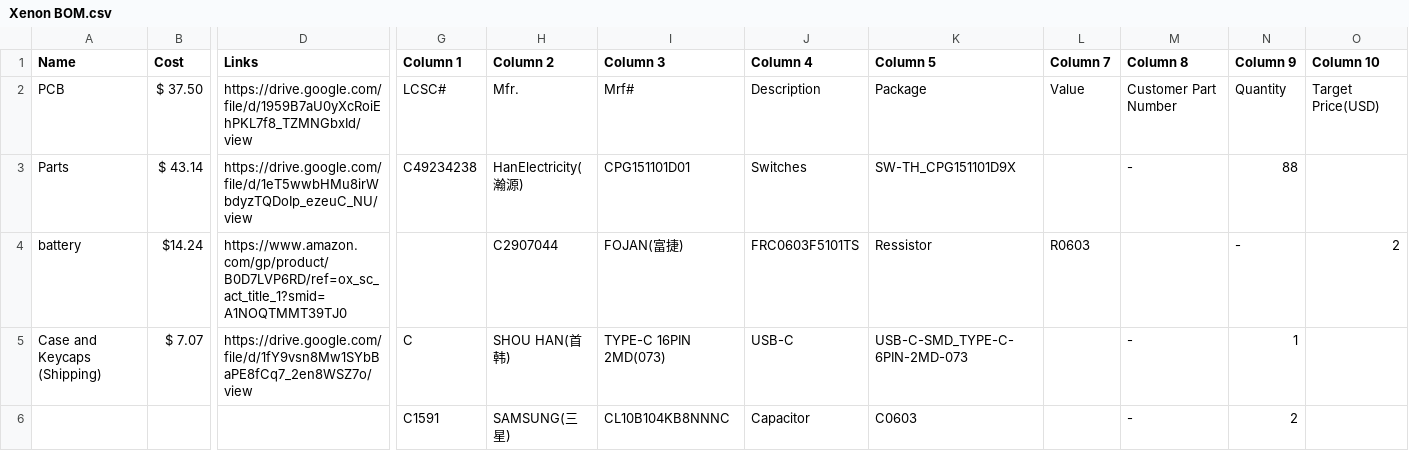
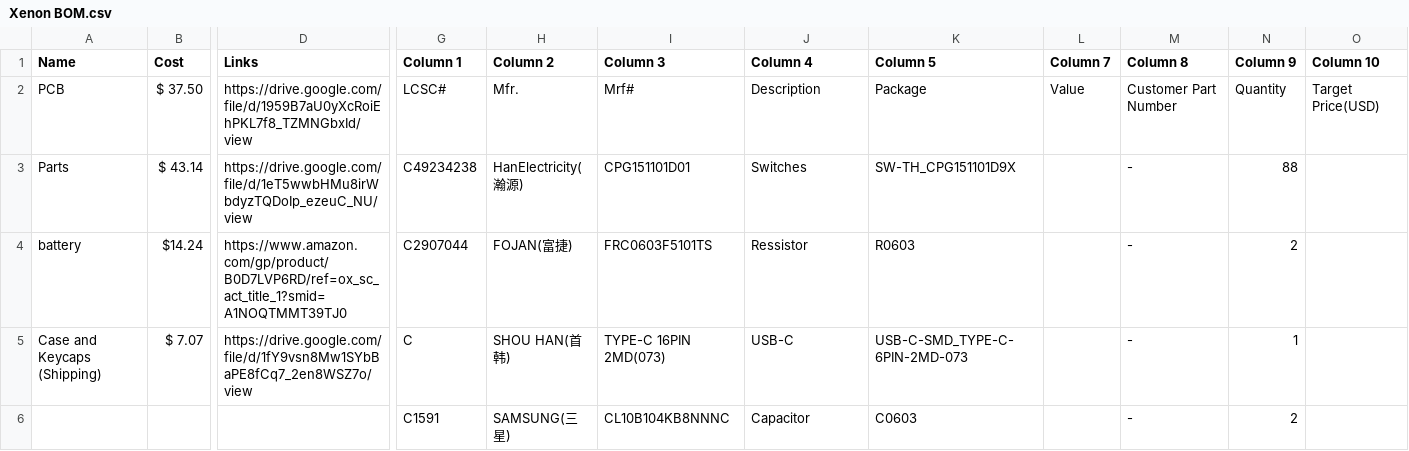
Before and after one commit to shinkensen/Xenon-KB, a CSV file: Xenon BOM.csv, drawn as a sheet; only a part is shown, gaps mark what is left out; removed rows and columns are numbered as before the commit, all else as after; rows hold the shown columns only; the diff names each change by its address in the sheet, - before the commit and + after, or states it on an @@ line.

Commit message:
Update Xenon BOM.csv

```diff
--- a/Xenon BOM.csv
+++ b/Xenon BOM.csv
-row 4: battery | $14.24 | https://www.amazon.com/gp/product/B0D7LVP6RD/ref=ox_sc_act_title_1?smid=A1NOQTMMT39TJ0 |  | C2907044 | FOJAN(富捷) | FRC0603F5101TS | Ressistor | R0603 |  | - | 2
+row 4: battery | $14.24 | https://www.amazon.com/gp/product/B0D7LVP6RD/ref=ox_sc_act_title_1?smid=A1NOQTMMT39TJ0 | C2907044 | FOJAN(富捷) | FRC0603F5101TS | Ressistor | R0603 |  | - | 2
```
